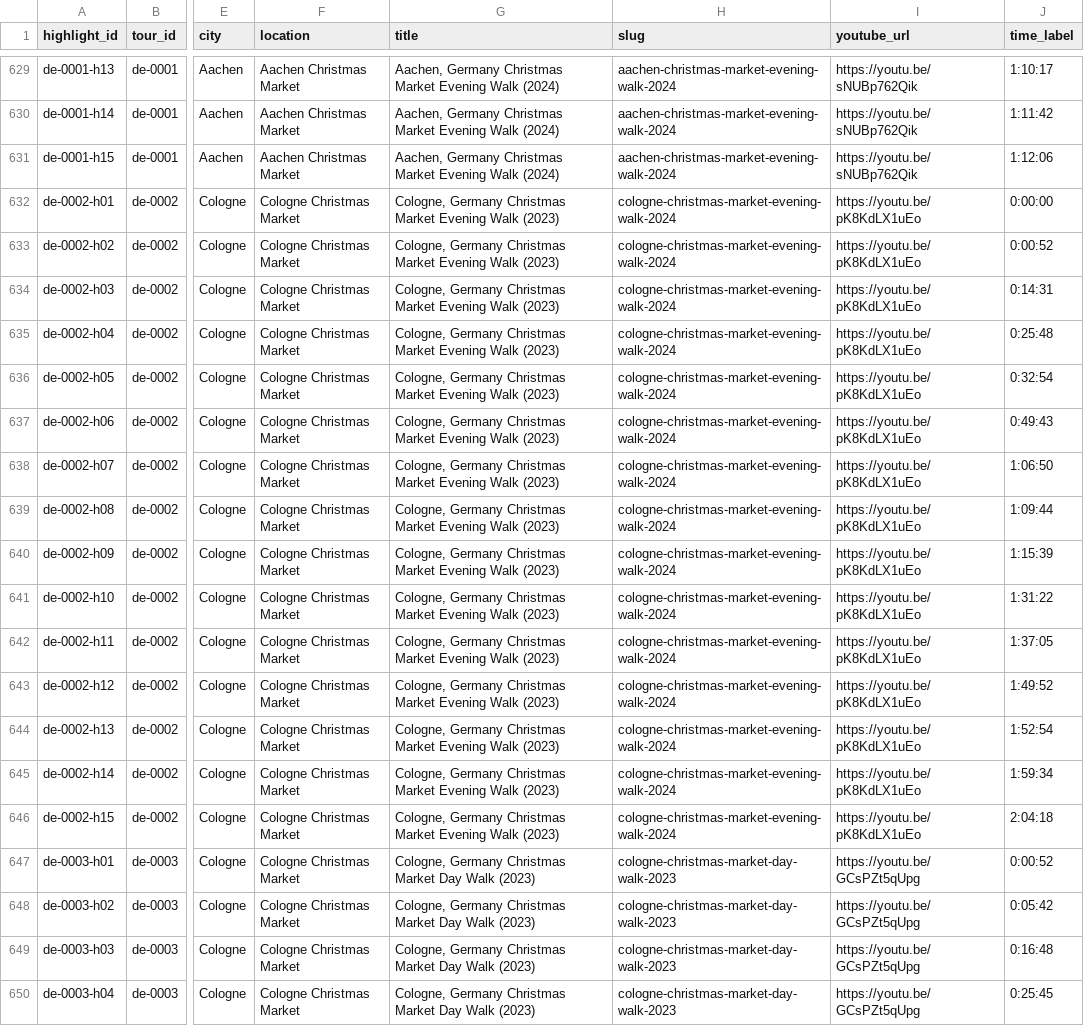
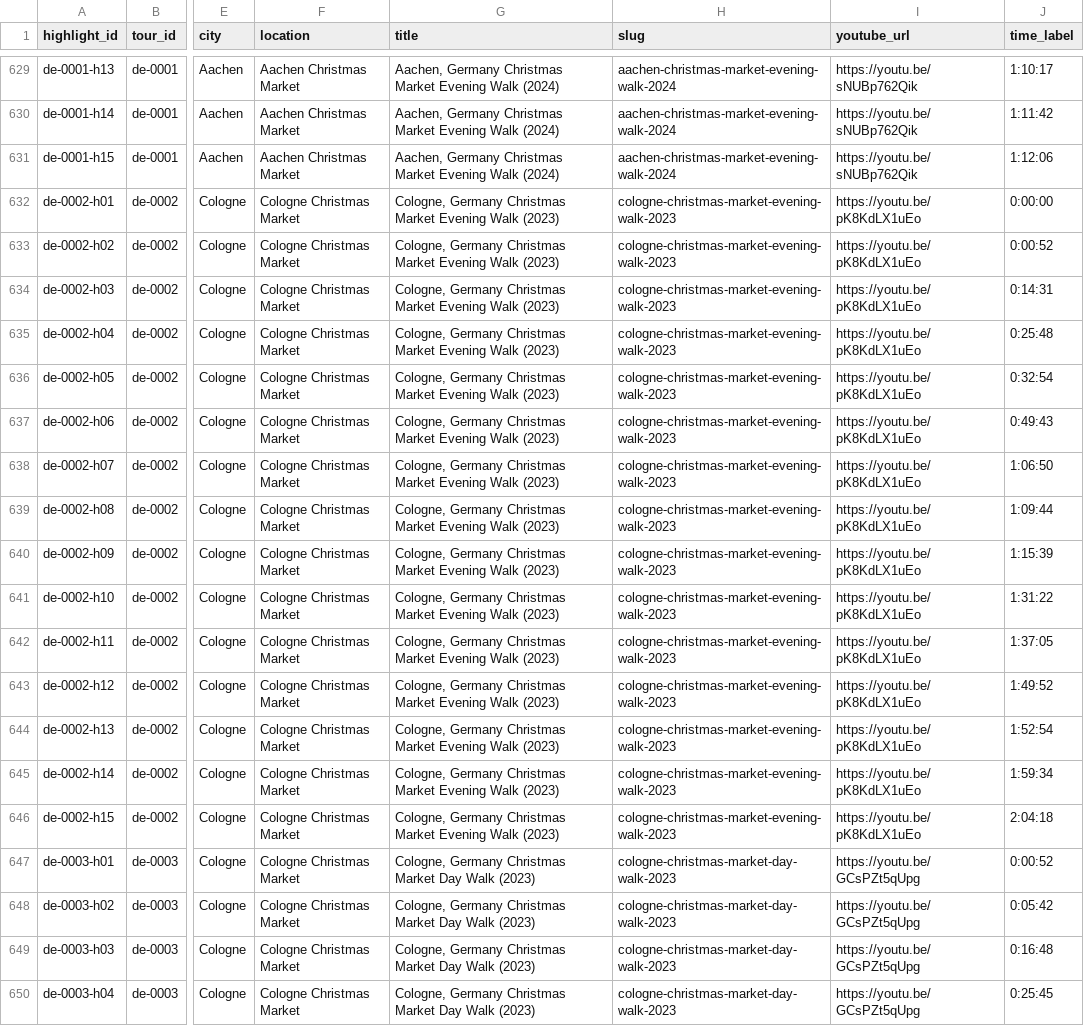
Before and after one commit to IsaacHarjo/prowalktours-site, a CSV file: data/import/all-highlights.csv, drawn as a sheet; only a part is shown, gaps mark what is left out; the diff names each change by its address in the sheet, - before the commit and + after, or states it on an @@ line.

```diff
--- a/data/import/all-highlights.csv
+++ b/data/import/all-highlights.csv
-H632:H646 (slug): cologne-christmas-market-evening-walk-2024
+H632:H646 (slug): cologne-christmas-market-evening-walk-2023
```
Also changed, not shown: data/maps/germany.csv, 26 other files.
